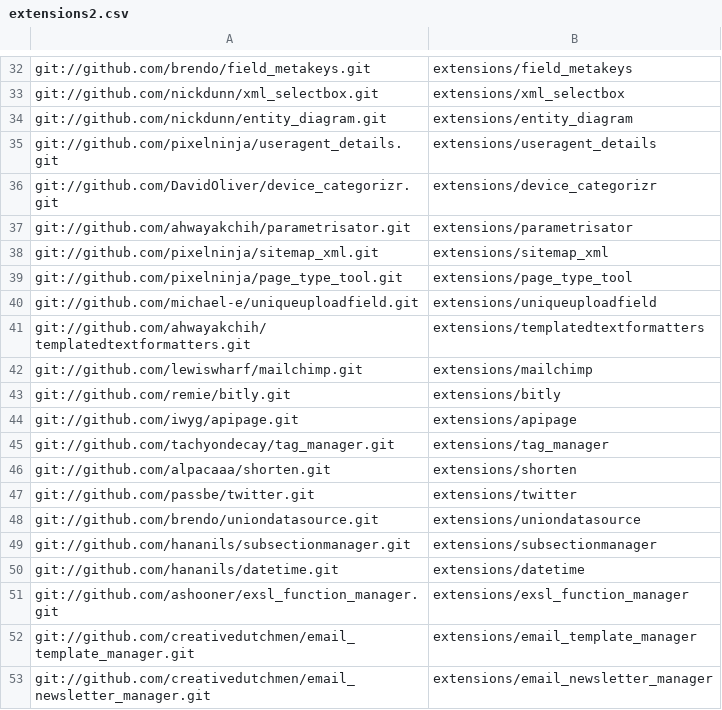
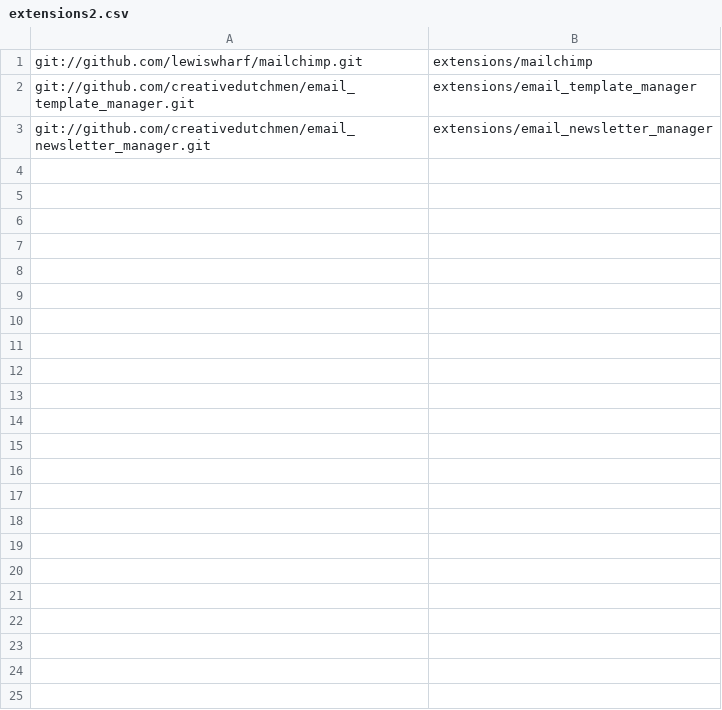
Before and after one commit to wastemobile/symphonyno5, a CSV file: extensions2.csv, drawn as a sheet; only a part is shown, gaps mark what is left out; the diff covers the shown part only; the diff names each change by its address in the sheet, - before the commit and + after, or states it on an @@ line.

Commit message:
再次拆解extensions csv list

```diff
--- a/extensions2.csv
+++ b/extensions2.csv
-row 32: git://github.com/brendo/field_metakeys.git | extensions/field_metakeys
-row 33: git://github.com/nickdunn/xml_selectbox.git | extensions/xml_selectbox
-row 34: git://github.com/nickdunn/entity_diagram.git | extensions/entity_diagram
-row 35: git://github.com/pixelninja/useragent_details.git | extensions/useragent_details
-row 36: git://github.com/DavidOliver/device_categorizr.git | extensions/device_categorizr
-row 37: git://github.com/ahwayakchih/parametrisator.git | extensions/parametrisator
-row 38: git://github.com/pixelninja/sitemap_xml.git | extensions/sitemap_xml
-row 39: git://github.com/pixelninja/page_type_tool.git | extensions/page_type_tool
-row 40: git://github.com/michael-e/uniqueuploadfield.git | extensions/uniqueuploadfield
-row 41: git://github.com/ahwayakchih/templatedtextformatters.git | extensions/templatedtextformatters
-row 43: git://github.com/remie/bitly.git | extensions/bitly
-row 44: git://github.com/iwyg/apipage.git | extensions/apipage
-row 45: git://github.com/tachyondecay/tag_manager.git | extensions/tag_manager
-row 46: git://github.com/alpacaaa/shorten.git | extensions/shorten
-row 47: git://github.com/passbe/twitter.git | extensions/twitter
-row 48: git://github.com/brendo/uniondatasource.git | extensions/uniondatasource
-row 49: git://github.com/hananils/subsectionmanager.git | extensions/subsectionmanager
-row 50: git://github.com/hananils/datetime.git | extensions/datetime
-row 51: git://github.com/ashooner/exsl_function_manager.git | extensions/exsl_function_manager
```
Also changed, not shown: 31 removed rows elsewhere in this file, extensions1.csv, 4 other files.
